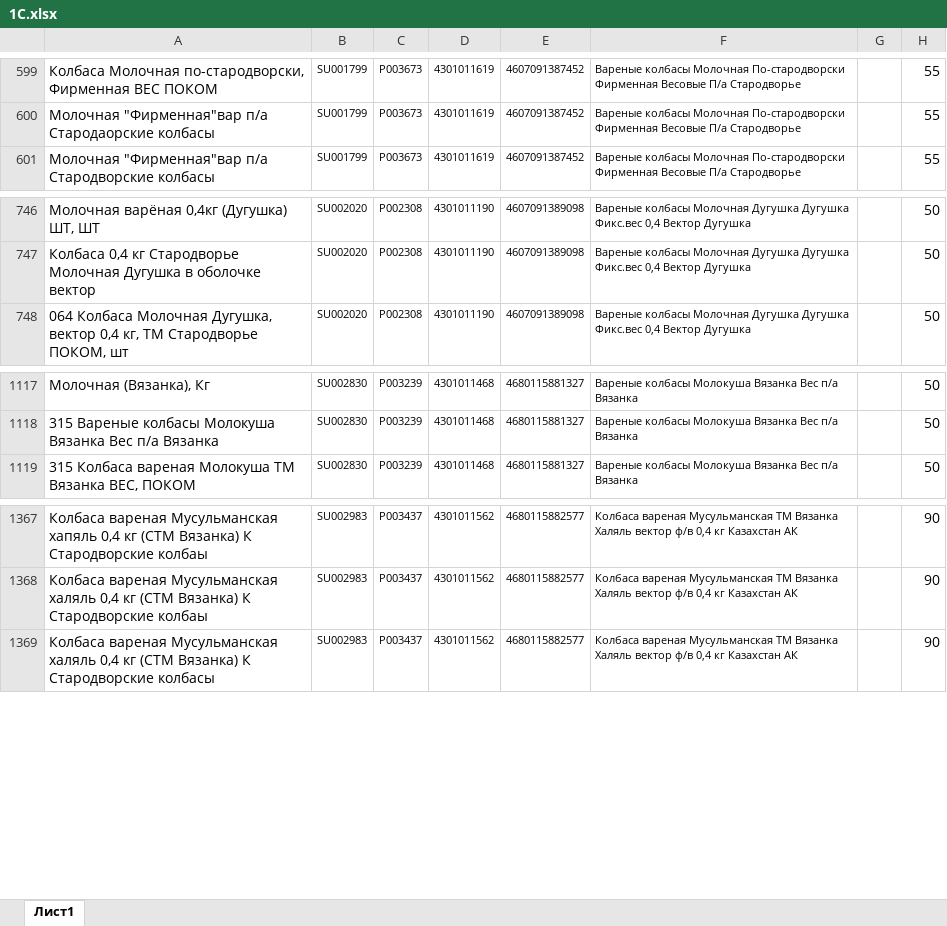
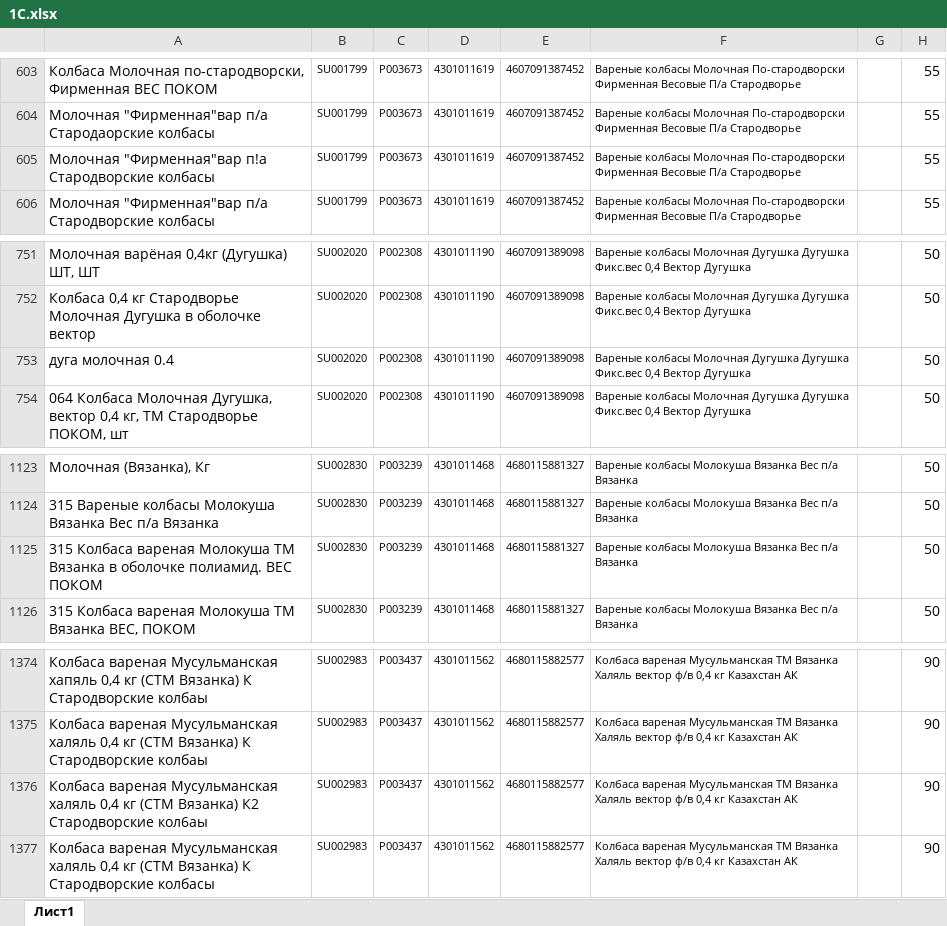
Before and after one commit to Fejanin/pokom_ki, an Excel workbook: moduls/1С.xlsx, sheet Лист1, drawn as a sheet; only a part is shown, gaps mark what is left out; values as stored, in another font and other column widths than the file's, no borders; the diff covers the shown part only; the diff names each change by its address in the sheet, - before the commit and + after, or states it on an @@ line.

```diff
--- a/moduls/1С.xlsx (sheet Лист1)
+++ b/moduls/1С.xlsx (sheet Лист1)
+row 605: Молочная "Фирменная"вар п!а Стародворские колбасы | SU001799 | P003673 | 4301011619 | 4607091387452 | Вареные колбасы Молочная По-стародворски Фирменная Весовые П/а Стародворье |  | 55
+row 753: дуга молочная 0.4 | SU002020 | P002308 | 4301011190 | 4607091389098 | Вареные колбасы Молочная Дугушка Дугушка Фикс.вес 0,4 Вектор Дугушка |  | 50
+row 1125: 315 Колбаса вареная Молокуша ТМ Вязанка в оболочке полиамид. ВЕС ПОКОМ | SU002830 | P003239 | 4301011468 | 4680115881327 | Вареные колбасы Молокуша Вязанка Вес п/а Вязанка |  | 50
+row 1376: Колбаса вареная Мусульманская халяль 0,4 кг (СТМ Вязанка) К2 Стародворские кол6аы | SU002983 | P003437 | 4301011562 | 4680115882577 | Колбаса вареная Мусульманская ТМ Вязанка Халяль вектор ф/в 0,4 кг Казахстан АК |  | 90
```
Also changed, not shown: 6 added rows and 172 edited cells elsewhere in this sheet, formulas that keep their value, 11 other files.
